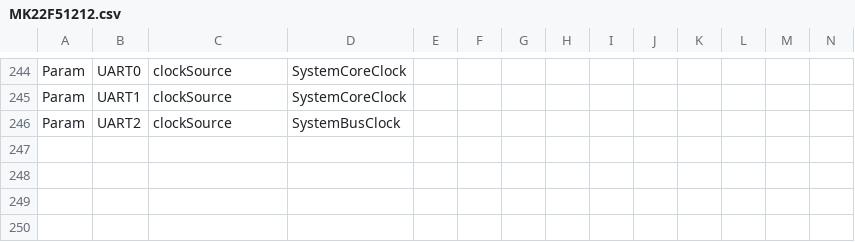
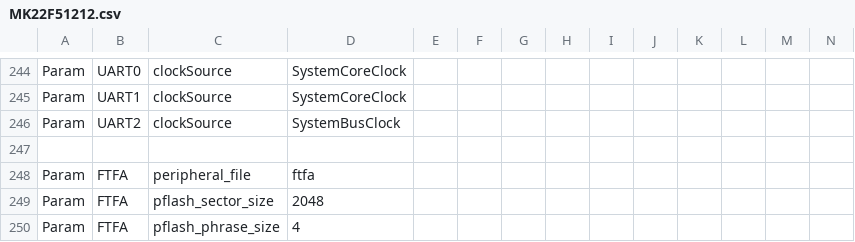
Before and after one commit to podonoghue/usbdm-eclipse-plugins, a CSV file: net.sourceforge.usbdm.deviceEditor/data/MK22F51212.csv, drawn as a sheet; only a part is shown, gaps mark what is left out; rows hold the shown columns only; the diff names each change by its address in the sheet, - before the commit and + after, or states it on an @@ line.

```diff
--- a/net.sourceforge.usbdm.deviceEditor/data/MK22F51212.csv
+++ b/net.sourceforge.usbdm.deviceEditor/data/MK22F51212.csv
+row 247: (empty)
+row 248: Param | FTFA | peripheral_file | ftfa
+row 249: Param | FTFA | pflash_sector_size | 2048
+row 250: Param | FTFA | pflash_phrase_size | 4
```
Also changed, not shown: net.sourceforge.usbdm.deviceEditor/data/MK22F12810.csv, net.sourceforge.usbdm.deviceEditor/data/MK22FA12.csv, 33 other files.
